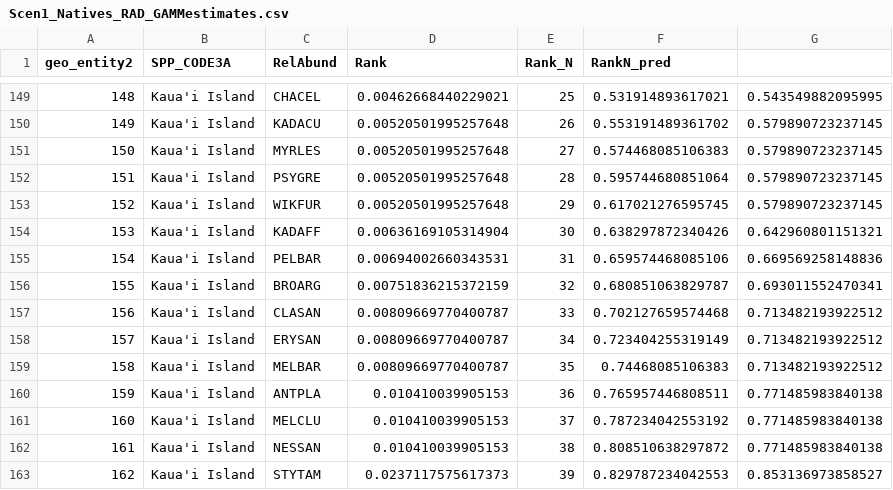
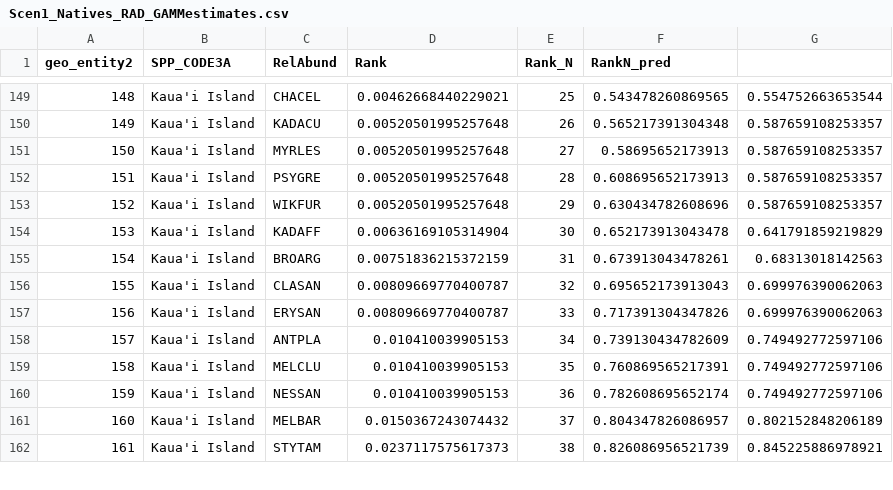
Before and after one commit to dylancraven/Hawaii_diversity, a CSV file: Cleaned_Data/Scen1_Natives_RAD_GAMMestimates.csv, drawn as a sheet; only a part is shown, gaps mark what is left out; removed rows and columns are numbered as before the commit, all else as after; the diff covers the shown part only; the diff names each change by its address in the sheet, - before the commit and + after, or states it on an @@ line.

```diff
--- a/Cleaned_Data/Scen1_Natives_RAD_GAMMestimates.csv
+++ b/Cleaned_Data/Scen1_Natives_RAD_GAMMestimates.csv
-F149 (RankN_pred): 0.531914893617021
+F149 (RankN_pred): 0.543478260869565
-G149: 0.543549882095995
+G149: 0.554752663653544
-F150 (RankN_pred): 0.553191489361702
+F150 (RankN_pred): 0.565217391304348
-G150:G153: 0.579890723237145
+G150:G153: 0.587659108253357
-F151 (RankN_pred): 0.574468085106383
+F151 (RankN_pred): 0.58695652173913
-F152 (RankN_pred): 0.595744680851064
+F152 (RankN_pred): 0.608695652173913
-F153 (RankN_pred): 0.617021276595745
+F153 (RankN_pred): 0.630434782608696
-F154 (RankN_pred): 0.638297872340426
+F154 (RankN_pred): 0.652173913043478
-G154: 0.642960801151321
+G154: 0.641791859219829
-row 155: 154 | Kaua'i Island | PELBAR | 0.00694002660343531 | 31 | 0.659574468085106 | 0.669569258148836
@@ column A (geo_entity2) renumbered from row 155 down @@
-E155 (Rank_N): 32
+E155 (Rank_N): 31
-F155 (RankN_pred): 0.680851063829787
+F155 (RankN_pred): 0.673913043478261
-G155: 0.693011552470341
+G155: 0.68313018142563
-E156 (Rank_N): 33
+E156 (Rank_N): 32
-F156 (RankN_pred): 0.702127659574468
+F156 (RankN_pred): 0.695652173913043
-G156:G157: 0.713482193922512
+G156:G157: 0.699976390062063
-E157 (Rank_N): 34
+E157 (Rank_N): 33
-F157 (RankN_pred): 0.723404255319149
+F157 (RankN_pred): 0.717391304347826
-row 159: 158 | Kaua'i Island | MELBAR | 0.00809669770400787 | 35 | 0.74468085106383 | 0.713482193922512
-E158 (Rank_N): 36
+E158 (Rank_N): 34
-F158 (RankN_pred): 0.765957446808511
+F158 (RankN_pred): 0.739130434782609
-G158:G160: 0.771485983840138
+G158:G160: 0.749492772597106
-E159 (Rank_N): 37
+E159 (Rank_N): 35
-F159 (RankN_pred): 0.787234042553192
+F159 (RankN_pred): 0.760869565217391
-E160 (Rank_N): 38
+E160 (Rank_N): 36
-F160 (RankN_pred): 0.808510638297872
+F160 (RankN_pred): 0.782608695652174
+row 161: 160 | Kaua'i Island | MELBAR | 0.0150367243074432 | 37 | 0.804347826086957 | 0.802152848206189
-E162 (Rank_N): 39
+E162 (Rank_N): 38
-F162 (RankN_pred): 0.829787234042553
+F162 (RankN_pred): 0.826086956521739
-G162: 0.853136973858527
+G162: 0.845225886978921
```
Also changed, not shown: 71 edited cells elsewhere in this file, Cleaned_Data/Scen3_Natives_RAD_GAMMestimates.csv, 2 other files.
